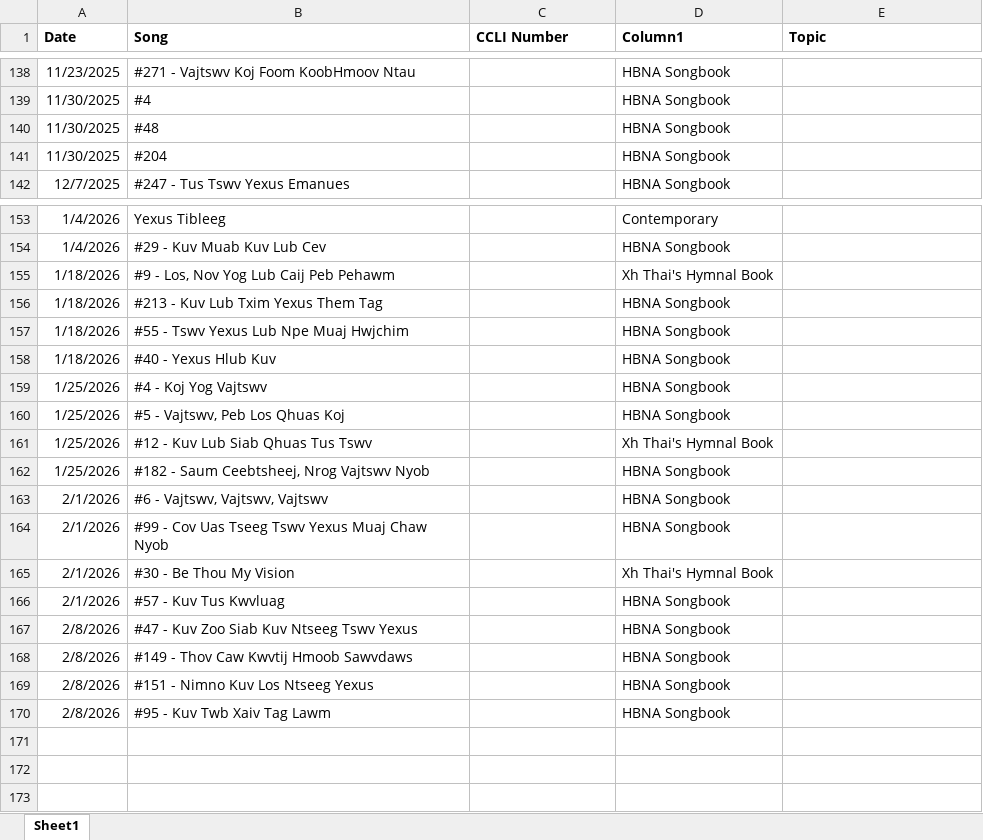
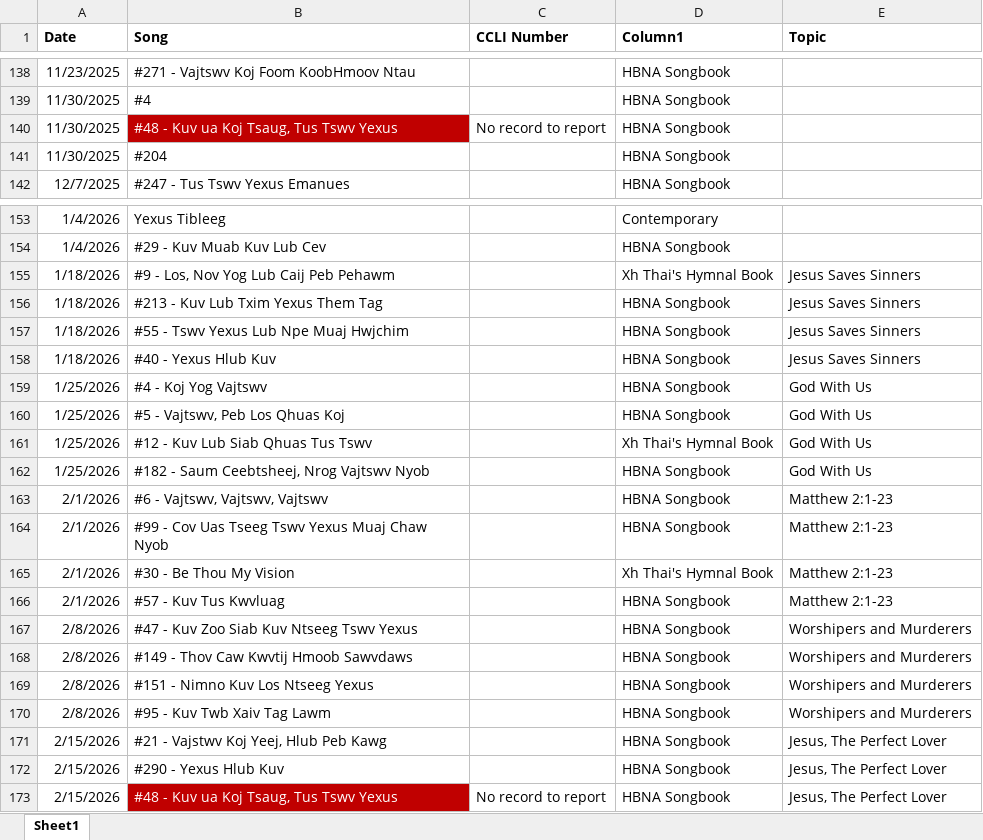
Before and after one commit to YSayaovong/HFBC-Worship-Analytics, an Excel workbook: setlist/setlist.xlsx, sheet Sheet1, drawn as a sheet; only a part is shown, gaps mark what is left out; values as stored, in another font and other column widths than the file's, no borders; conditional formats and table styles not drawn; the diff names each change by its address in the sheet, - before the commit and + after, or states it on an @@ line.

Commit message:
Add files via upload

```diff
--- a/setlist/setlist.xlsx (sheet Sheet1)
+++ b/setlist/setlist.xlsx (sheet Sheet1)
-B140 (Song): #48
+B140 (Song): #48 - Kuv ua Koj Tsaug, Tus Tswv Yexus
@@ B140 fill: none → #C00000, text colour: black → #FFFFFF @@
-C140 (CCLI Number): (empty)
+C140 (CCLI Number): No record to report
-E155:E158 (Topic): (empty)
+E155:E158 (Topic): Jesus Saves Sinners
-E159:E162 (Topic): (empty)
+E159:E162 (Topic): God With Us
-E163:E166 (Topic): (empty)
+E163:E166 (Topic): Matthew 2:1-23
-E167:E170 (Topic): (empty)
+E167:E170 (Topic): Worshipers and Murderers
+row 171: 2/15/2026 | #21 - Vajstwv Koj Yeej, Hlub Peb Kawg |  | HBNA Songbook | Jesus, The Perfect Lover
+row 172: 2/15/2026 | #290 - Yexus Hlub Kuv |  | HBNA Songbook | Jesus, The Perfect Lover
+row 173: 2/15/2026 | #48 - Kuv ua Koj Tsaug, Tus Tswv Yexus | No record to report | HBNA Songbook | Jesus, The Perfect Lover
```
